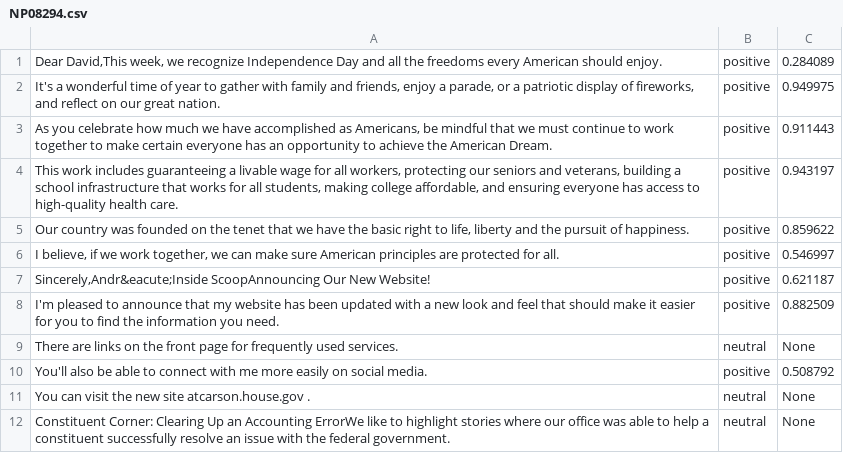
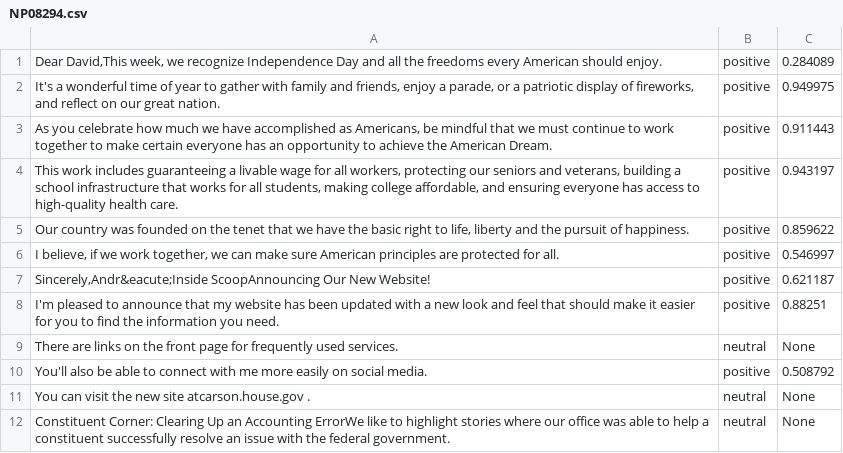
Before and after one commit to vijaym123/BlameGame, a CSV file: TrainingData/Newsletters-Parsed/NP08294.csv, drawn as a sheet; only a part is shown.

```diff
--- a/TrainingData/Newsletters-Parsed/NP08294.csv
+++ b/TrainingData/Newsletters-Parsed/NP08294.csv
@@ -7,3 +7,3 @@
 "Sincerely,Andr&eacute;Inside ScoopAnnouncing Our New Website!",positive,0.621187
-I'm pleased to announce that my website has been updated with a new look and feel that should make it easier for you to find the information you need.,positive,0.882509
+I'm pleased to announce that my website has been updated with a new look and feel that should make it easier for you to find the information you need.,positive,0.88251
 There are links on the front page for frequently used services.,neutral,None
```
Also changed, not shown: TrainingData/Newsletters-Parsed/NP08465.csv, 40 other files.
